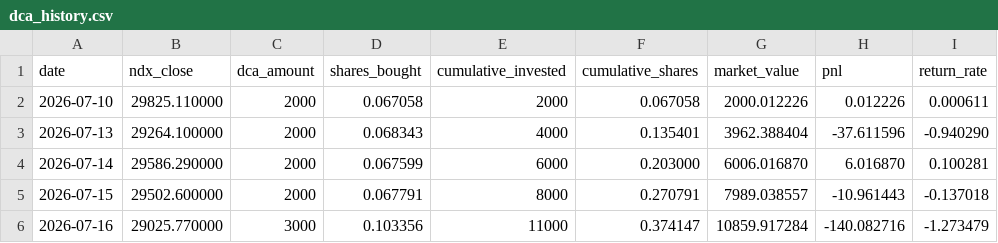
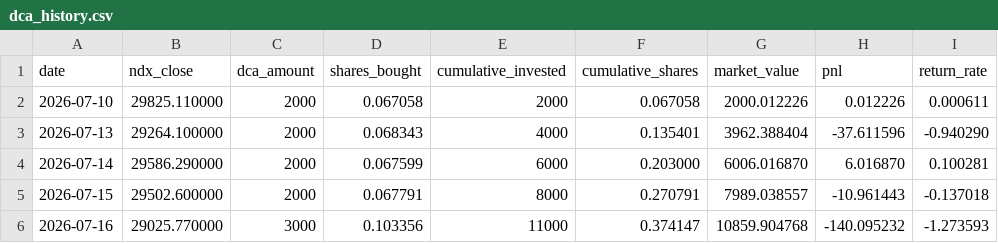
Before and after one commit to eternalee87/A-SHARE-dashboard, a CSV file: ndx_dca/data/dca_history.csv, drawn as a sheet.

```diff
--- a/ndx_dca/data/dca_history.csv
+++ b/ndx_dca/data/dca_history.csv
@@ -5,2 +5,2 @@ date,ndx_close,dca_amount,shares_bought,cumulative_invested,cumulative_shares,ma
 2026-07-15,29502.600000,2000,0.067791,8000,0.270791,7989.038557,-10.961443,-0.137018
-2026-07-16,29025.770000,3000,0.103356,11000,0.374147,10859.917284,-140.082716,-1.273479
+2026-07-16,29025.770000,3000,0.103356,11000,0.374147,10859.904768,-140.095232,-1.273593
```
Also changed, not shown: 8 other files.
